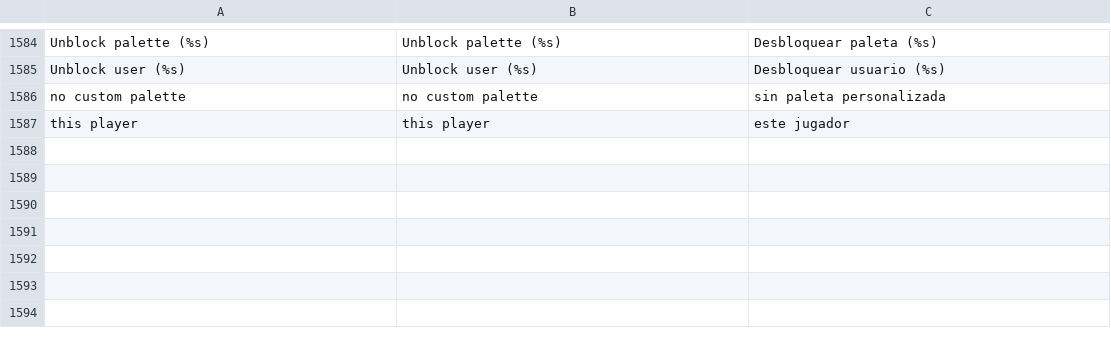
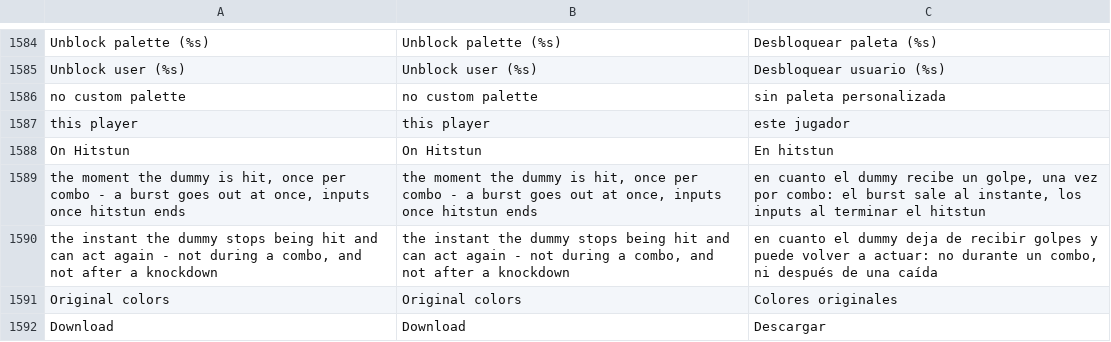
Before and after one commit to sjszero/BBCF-Improvement-Mod, a CSV file: resource/localization/Localization.csv, drawn as a sheet; only a part is shown, gaps mark what is left out.

Commit message:
Split the dummy's On Hit into On Hitstun and On Hit
Libre's lab fired "on hit" when hitstun ran out - the dummy acting
again after a dropped or reset combo - but the rework turned On Hit
into "the moment the dummy is hit", which is what burst needs and
not what a reversal lab wants.

The current trigger is now labelled On Hitstun and keeps its save
key, so existing labs load unchanged. A new On Hit fires on the last
frame of hitstun, skipping knockdowns, bounces and techs (those end
in On Wakeup), and takes a negative delay like the block gap since
hitstun is a countdown. It accepts every source but Burst.

```diff
--- a/resource/localization/Localization.csv
+++ b/resource/localization/Localization.csv
@@ -1764 +1764,6 @@ no custom palette,no custom palette,sin paleta personalizada
 this player,this player,este jugador
+On Hitstun,On Hitstun,En hitstun
+"the moment the dummy is hit, once per combo - a burst goes out at once, inputs once hitstun ends","the moment the dummy is hit, once per combo - a burst goes out at once, inputs once hitstun ends","en cuanto el dummy recibe un golpe, una vez por combo: el burst sale al instante, los inputs al terminar el hitstun"
+"the instant the dummy stops being hit and can act again - not during a combo, and not after a knockdown","the instant the dummy stops being hit and can act again - not during a combo, and not after a knockdown","en cuanto el dummy deja de recibir golpes y puede volver a actuar: no durante un combo, ni después de una caída"
+Original colors,Original colors,Colores originales
+Download,Download,Descargar
```
Also changed, not shown: 7 other files.
